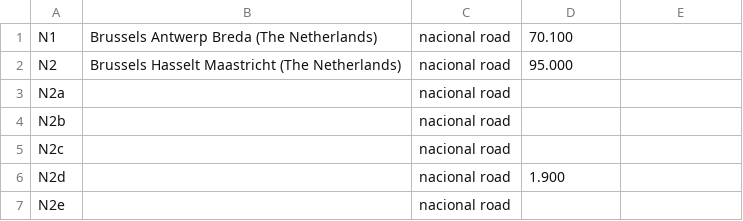
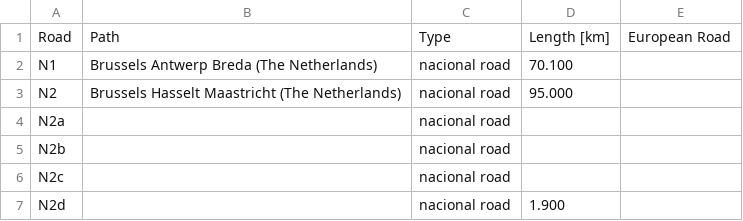
Before and after one commit to noname-nohost/lists, a CSV file: data/belgium_roads.csv, drawn as a sheet; only a part is shown; the shorter side is filled out with more unchanged rows; the diff names each change by its address in the sheet, - before the commit and + after, or states it on an @@ line.

```diff
--- a/data/belgium_roads.csv
+++ b/data/belgium_roads.csv
+row 1: Road | Path | Type | Length [km] | European Road
```
Also changed, not shown: data/belgium_train_stations.csv, data/microsoft_excel_functions.csv.
